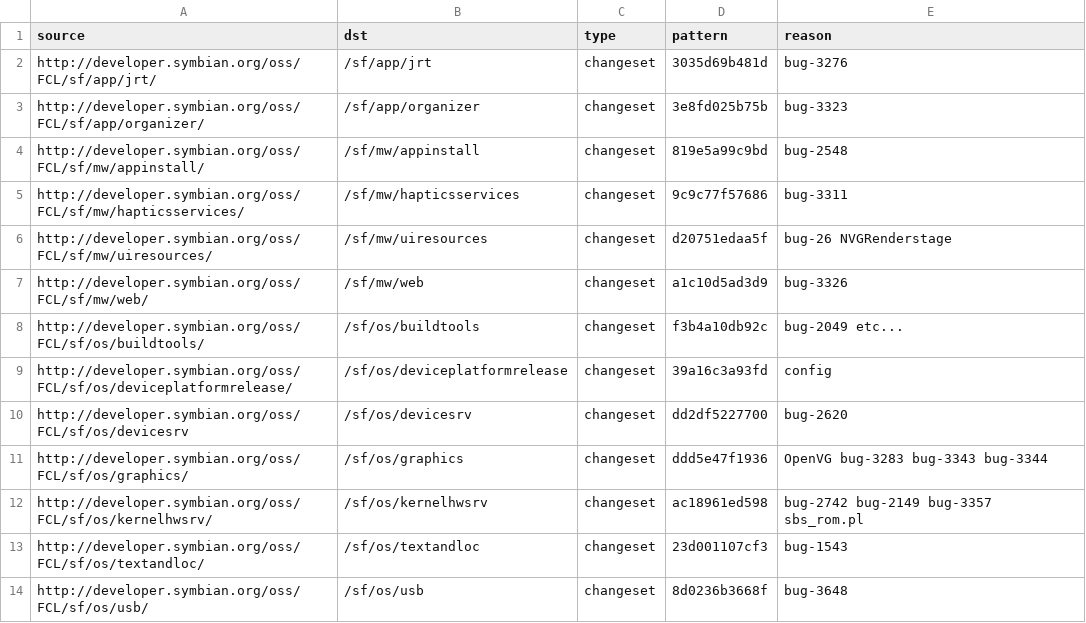
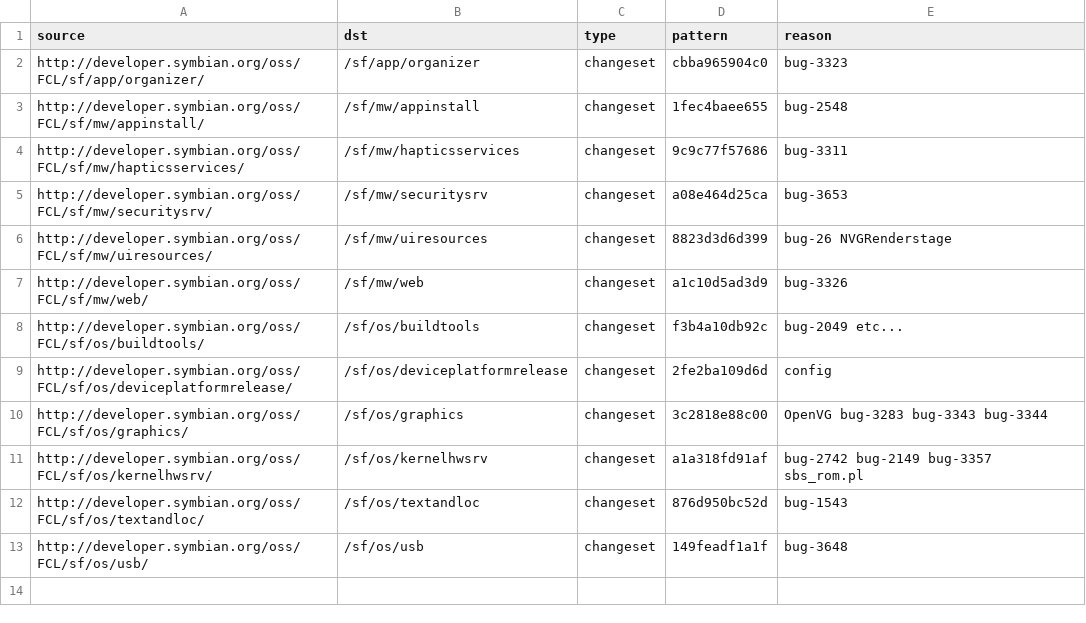
Before and after one commit to fedor4ever/buildmanifest, a CSV file: S4_PDK_FIX.csv, drawn as a sheet.

Commit message:
Initial rework for S^4 wk34 drop

```diff
--- a/S4_PDK_FIX.csv
+++ b/S4_PDK_FIX.csv
@@ -1,14 +1,13 @@
 source ,dst,type,pattern,reason
-http://developer.symbian.org/oss/FCL/sf/app/jrt/,/sf/app/jrt,changeset,3035d69b481d,bug-3276
-http://developer.symbian.org/oss/FCL/sf/app/organizer/,/sf/app/organizer,changeset,3e8fd025b75b,bug-3323
-http://developer.symbian.org/oss/FCL/sf/mw/appinstall/,/sf/mw/appinstall,changeset,819e5a99c9bd,bug-2548
+http://developer.symbian.org/oss/FCL/sf/app/organizer/,/sf/app/organizer,changeset,cbba965904c0,bug-3323
+http://developer.symbian.org/oss/FCL/sf/mw/appinstall/,/sf/mw/appinstall,changeset,1fec4baee655,bug-2548
 http://developer.symbian.org/oss/FCL/sf/mw/hapticsservices/,/sf/mw/hapticsservices,changeset,9c9c77f57686,bug-3311
-http://developer.symbian.org/oss/FCL/sf/mw/uiresources/,/sf/mw/uiresources,changeset,d20751edaa5f,bug-26 NVGRenderstage
+http://developer.symbian.org/oss/FCL/sf/mw/securitysrv/,/sf/mw/securitysrv,changeset,a08e464d25ca,bug-3653
+http://developer.symbian.org/oss/FCL/sf/mw/uiresources/,/sf/mw/uiresources,changeset,8823d3d6d399,bug-26 NVGRenderstage
 http://developer.symbian.org/oss/FCL/sf/mw/web/,/sf/mw/web,changeset,a1c10d5ad3d9,bug-3326
 http://developer.symbian.org/oss/FCL/sf/os/buildtools/,/sf/os/buildtools,changeset,f3b4a10db92c,bug-2049 etc...
-http://developer.symbian.org/oss/FCL/sf/os/deviceplatformrelease/,/sf/os/deviceplatformrelease,changeset,39a16c3a93fd,config
-http://developer.symbian.org/oss/FCL/sf/os/devicesrv,/sf/os/devicesrv,changeset,dd2df5227700,bug-2620
-http://developer.symbian.org/oss/FCL/sf/os/graphics/,/sf/os/graphics,changeset,ddd5e47f1936,OpenVG bug-3283 bug-3343 bug-3344
-http://developer.symbian.org/oss/FCL/sf/os/kernelhwsrv/,/sf/os/kernelhwsrv,changeset,ac18961ed598,bug-2742 bug-2149 bug-3357 sbs_rom.pl
-http://developer.symbian.org/oss/FCL/sf/os/textandloc/,/sf/os/textandloc,changeset,23d001107cf3,bug-1543
-http://developer.symbian.org/oss/FCL/sf/os/usb/,/sf/os/usb,changeset,8d0236b3668f,bug-3648
+http://developer.symbian.org/oss/FCL/sf/os/deviceplatformrelease/,/sf/os/deviceplatformrelease,changeset,2fe2ba109d6d,config
+http://developer.symbian.org/oss/FCL/sf/os/graphics/,/sf/os/graphics,changeset,3c2818e88c00,OpenVG bug-3283 bug-3343 bug-3344
+http://developer.symbian.org/oss/FCL/sf/os/kernelhwsrv/,/sf/os/kernelhwsrv,changeset,a1a318fd91af,bug-2742 bug-2149 bug-3357 sbs_rom.pl
+http://developer.symbian.org/oss/FCL/sf/os/textandloc/,/sf/os/textandloc,changeset,876d950bc52d,bug-1543
+http://developer.symbian.org/oss/FCL/sf/os/usb/,/sf/os/usb,changeset,149feadf1a1f,bug-3648
```
